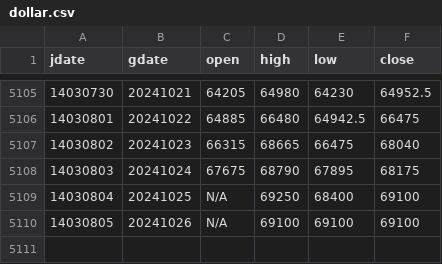
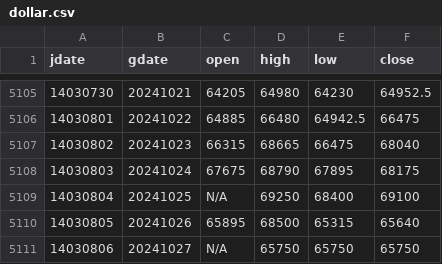
Before and after one commit to m-ahmadi/m-ahmadi.github.io, a CSV file: data/dollar.csv, drawn as a sheet; only a part is shown, gaps mark what is left out.

Commit message:
data update

```diff
--- a/data/dollar.csv
+++ b/data/dollar.csv
@@ -5109,2 +5109,3 @@ jdate,gdate,open,high,low,close
 14030804,20241025,N/A,69250,68400,69100
-14030805,20241026,N/A,69100,69100,69100
+14030805,20241026,65895,68500,65315,65640
+14030806,20241027,N/A,65750,65750,65750
```
Also changed, not shown: 7 other files.
